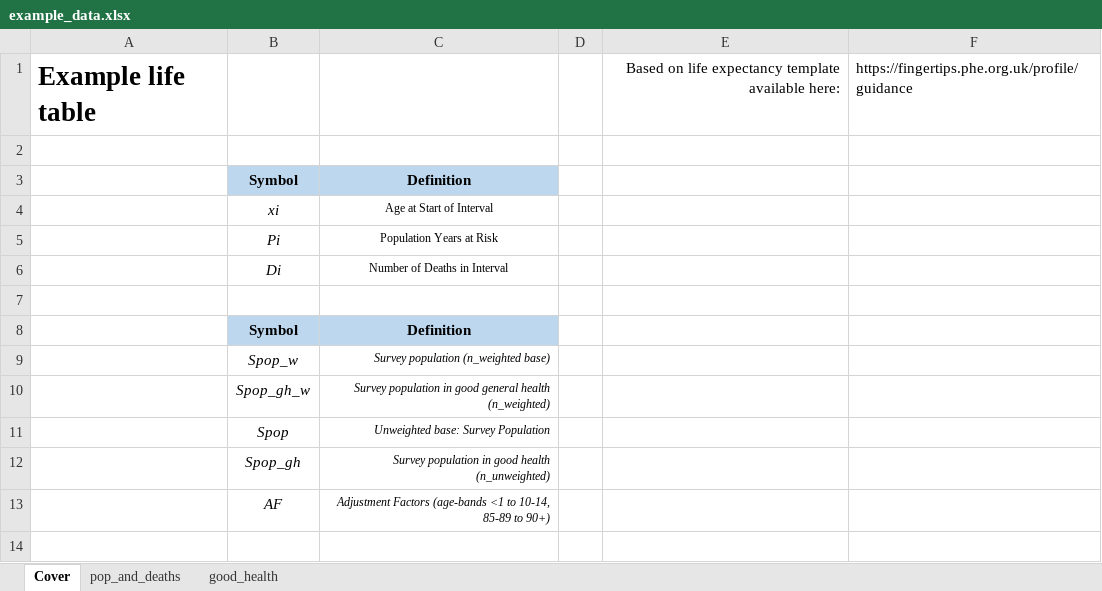
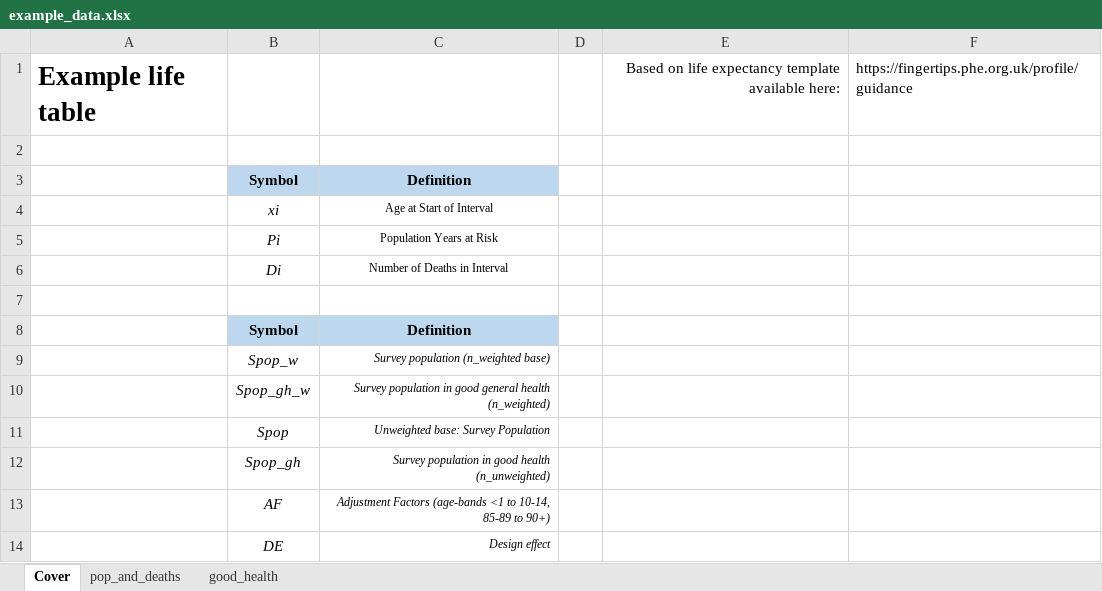
Before and after one commit to David-Ellis/life-expectancy, an Excel workbook: data/example_data.xlsx, sheet Cover, drawn as a sheet; values as stored, in another font and other column widths than the file's, no borders; the diff names each change by its address in the sheet, - before the commit and + after, or states it on an @@ line.

```diff
--- a/data/example_data.xlsx (sheet Cover)
+++ b/data/example_data.xlsx (sheet Cover)
+row 14:  | DE | Design effect
```
Also changed, not shown: sheet good_health, 3 other files.
